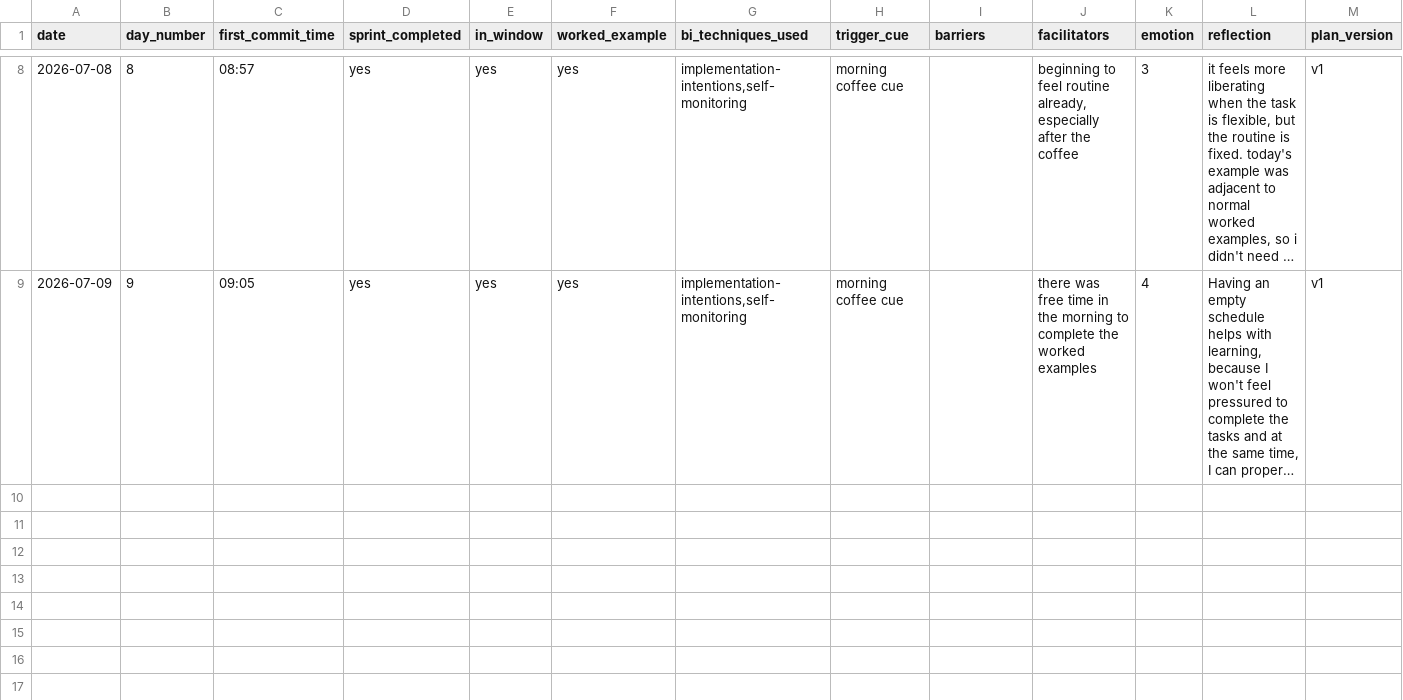
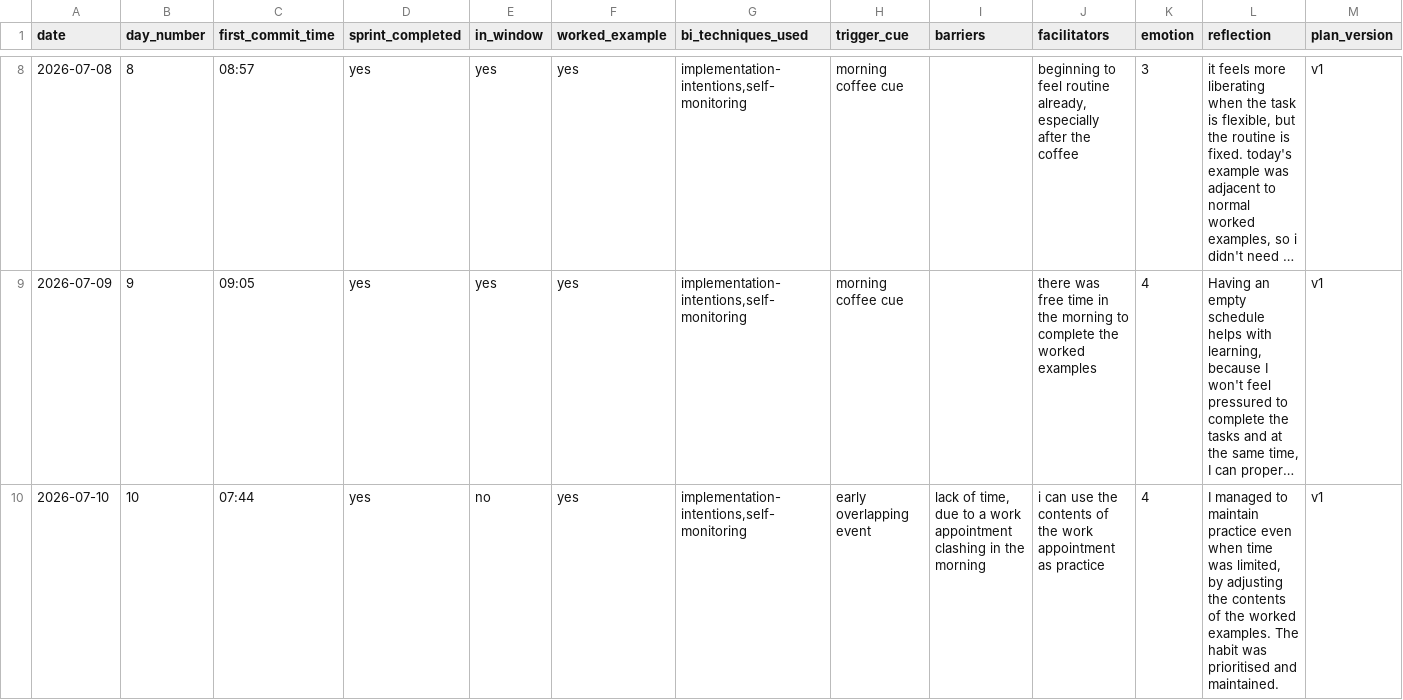
Before and after one commit to lohbe/bcd, a CSV file: data/daily-log.csv, drawn as a sheet; only a part is shown, gaps mark what is left out; long unchanged cells end in …; the diff names each change by its address in the sheet, - before the commit and + after, or states it on an @@ line.

```diff
--- a/data/daily-log.csv
+++ b/data/daily-log.csv
+row 10: 2026-07-10 | 10 | 07:44 | yes | no | yes | implementation-intentions,self-monitoring | early overlapping event | lack of time, due to a work appointment clashing in the morning | i can use the contents of the work appointment as practice | 4 | I managed to maintain practice even when time was limited, by adjusting the contents of the worked examples. The habit was prioritised and maintained. | v1
```
Also changed, not shown: 1 other file.
